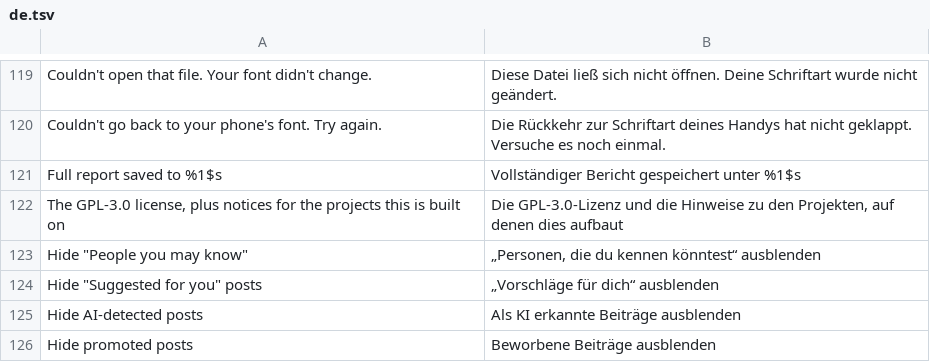
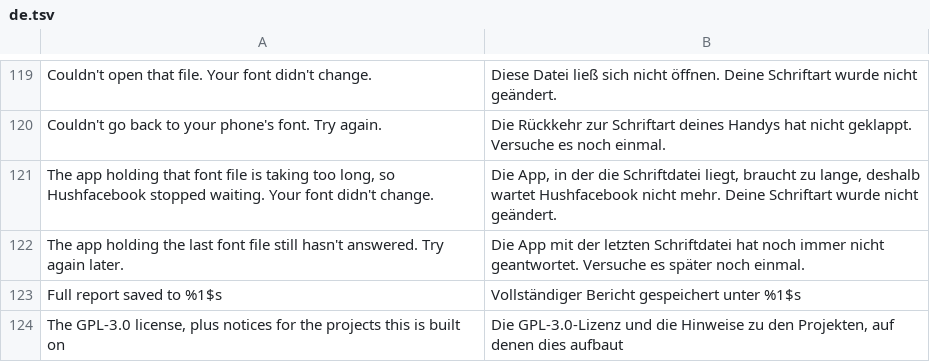
Before and after one commit to JhouHank/HushFacebook, a TSV file: extensions/shared/library/src/main/l10n/de.tsv, drawn as a sheet; only a part is shown, gaps mark what is left out; the shorter side is filled out with more unchanged rows.

Commit message:
fix(settings): stop waiting on a font provider that stalls
Font import held the rows from the provider's name query until its last read, with no deadline, so a stalled document app kept Font file and Use your phone's font greyed out for good. It now follows Import settings: a 30 second watch gives the rows back, cancels the query and open through the provider and closes the stream, and a copy the screen gave up on can't save its name or move in. No other copy starts while a stalled one still holds a worker; going back to the phone's font reads no file and still works.

```diff
--- a/extensions/shared/library/src/main/l10n/de.tsv
+++ b/extensions/shared/library/src/main/l10n/de.tsv
@@ -120,2 +120,4 @@ Couldn't open that file. Your font didn't change.	Diese Datei ließ sich nicht
 Couldn't go back to your phone's font. Try again.	Die Rückkehr zur Schriftart deines Handys hat nicht geklappt. Versuche es noch einmal.
+The app holding that font file is taking too long, so Hushfacebook stopped waiting. Your font didn't change.	Die App, in der die Schriftdatei liegt, braucht zu lange, deshalb wartet Hushfacebook nicht mehr. Deine Schriftart wurde nicht geändert.
+The app holding the last font file still hasn't answered. Try again later.	Die App mit der letzten Schriftdatei hat noch immer nicht geantwortet. Versuche es später noch einmal.
 Full report saved to %1$s	Vollständiger Bericht gespeichert unter %1$s
```
Also changed, not shown: extensions/shared/library/src/main/l10n/es.tsv, extensions/shared/library/src/main/l10n/in.tsv, 7 other files.
